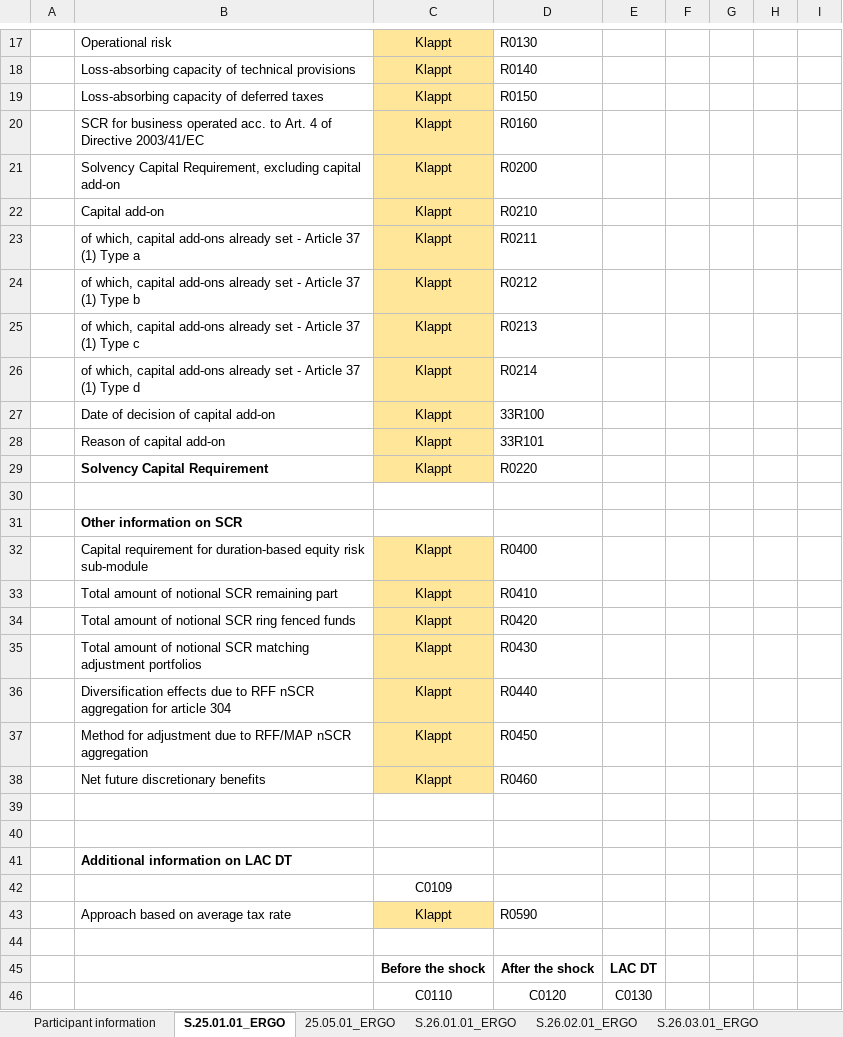
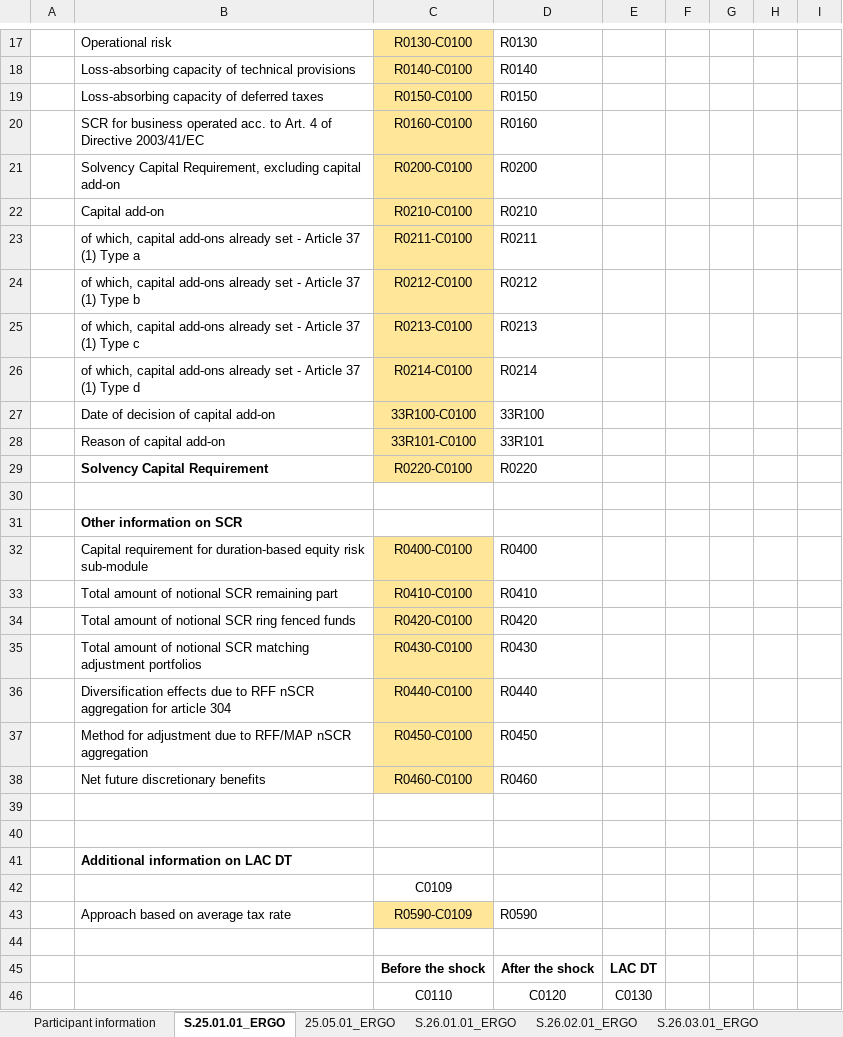
Before and after one commit to SolvMates/SolvMate, an Excel workbook: outputs/Filled_Output_ERGO.xlsx, sheet S.25.01.01_ERGO, drawn as a sheet; only a part is shown, gaps mark what is left out; values as stored, in another font and other column widths than the file's, no borders; the diff covers the shown part only; the diff names each change by its address in the sheet, - before the commit and + after, or states it on an @@ line.

```diff
--- a/outputs/Filled_Output_ERGO.xlsx (sheet S.25.01.01_ERGO)
+++ b/outputs/Filled_Output_ERGO.xlsx (sheet S.25.01.01_ERGO)
-C17: Klappt
+C17: R0130-C0100
-C18: Klappt
+C18: R0140-C0100
-C19: Klappt
+C19: R0150-C0100
-C20: Klappt
+C20: R0160-C0100
-C21: Klappt
+C21: R0200-C0100
-C22: Klappt
+C22: R0210-C0100
-C23: Klappt
+C23: R0211-C0100
-C24: Klappt
+C24: R0212-C0100
-C25: Klappt
+C25: R0213-C0100
-C26: Klappt
+C26: R0214-C0100
-C27: Klappt
+C27: 33R100-C0100
-C28: Klappt
+C28: 33R101-C0100
-C29: Klappt
+C29: R0220-C0100
-C32: Klappt
+C32: R0400-C0100
-C33: Klappt
+C33: R0410-C0100
-C34: Klappt
+C34: R0420-C0100
-C35: Klappt
+C35: R0430-C0100
-C36: Klappt
+C36: R0440-C0100
-C37: Klappt
+C37: R0450-C0100
-C38: Klappt
+C38: R0460-C0100
-C43: Klappt
+C43: R0590-C0109
```
Also changed, not shown: 1 added row, 1 removed row and 45 edited cells elsewhere in this sheet, 1 other file.
